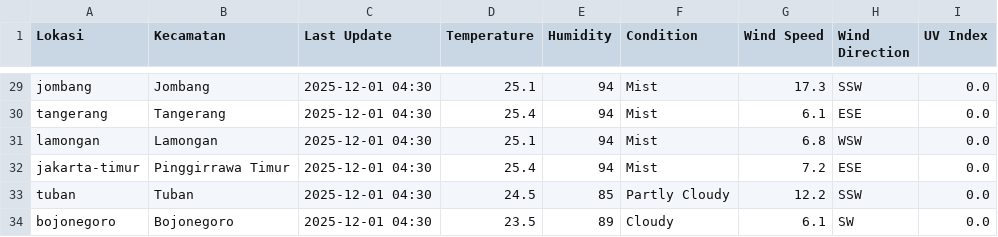
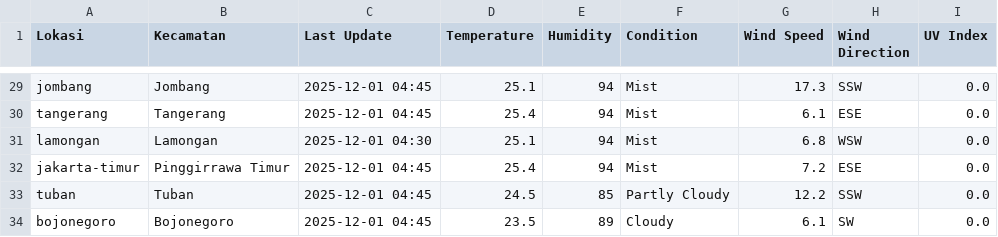
Before and after one commit to savinalarissaa/air-quality-risk, a CSV file: data/weather/weatherAPI_output.csv, drawn as a sheet; only a part is shown, gaps mark what is left out; the diff covers the shown part only; the diff names each change by its address in the sheet, - before the commit and + after, or states it on an @@ line.

```diff
--- a/data/weather/weatherAPI_output.csv
+++ b/data/weather/weatherAPI_output.csv
-C29:C30 (Last Update): 2025-12-01 04:30
+C29:C30 (Last Update): 2025-12-01 04:45
-C32:C34 (Last Update): 2025-12-01 04:30
+C32:C34 (Last Update): 2025-12-01 04:45
```
Also changed, not shown: 22 edited cells elsewhere in this file, data/aqi/waqi_output.csv, 1 other file.
